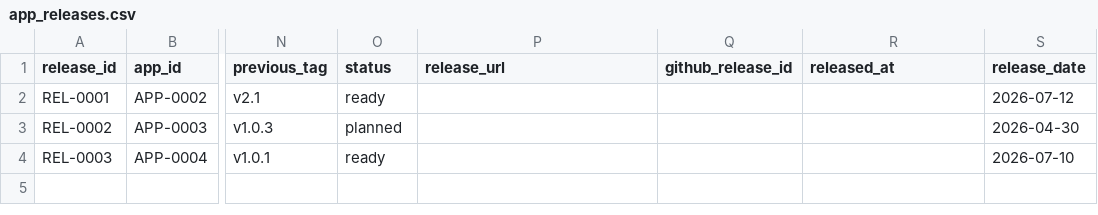
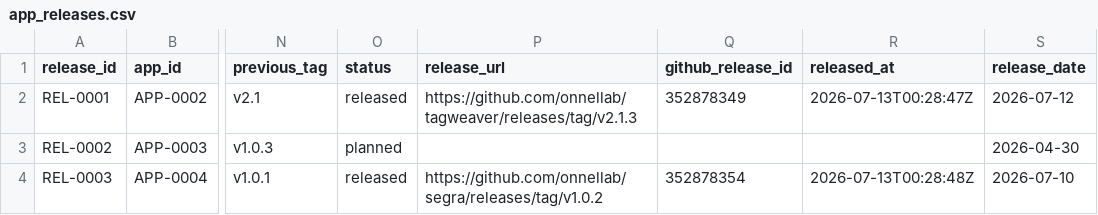
Before and after one commit to onnellab/onnel-content-engine, a CSV file: data/app_releases.csv, drawn as a sheet; only a part is shown, gaps mark what is left out; the diff names each change by its address in the sheet, - before the commit and + after, or states it on an @@ line.

Commit message:
Record published GitHub releases

```diff
--- a/data/app_releases.csv
+++ b/data/app_releases.csv
-O2 (status): ready
+O2 (status): released
-P2 (release_url): (empty)
+P2 (release_url): https://github.com/onnellab/tagweaver/releases/tag/v2.1.3
-Q2 (github_release_id): (empty)
+Q2 (github_release_id): 352878349
-R2 (released_at): (empty)
+R2 (released_at): 2026-07-13T00:28:47Z
-O4 (status): ready
+O4 (status): released
-P4 (release_url): (empty)
+P4 (release_url): https://github.com/onnellab/segra/releases/tag/v1.0.2
-Q4 (github_release_id): (empty)
+Q4 (github_release_id): 352878354
-R4 (released_at): (empty)
+R4 (released_at): 2026-07-13T00:28:48Z
```
Also changed, not shown: 3 other files.
